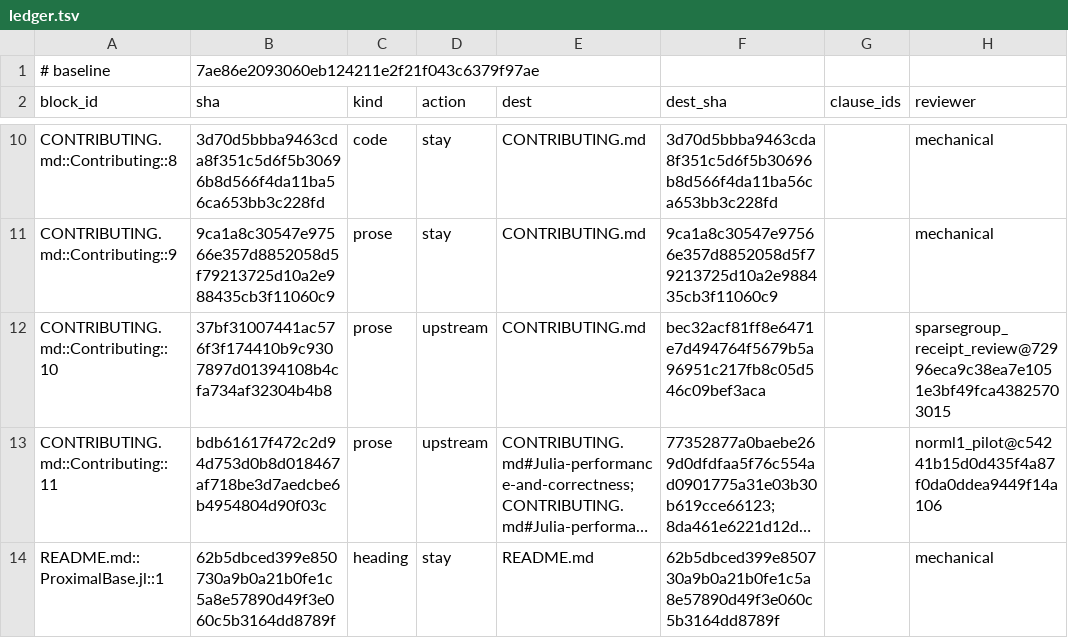
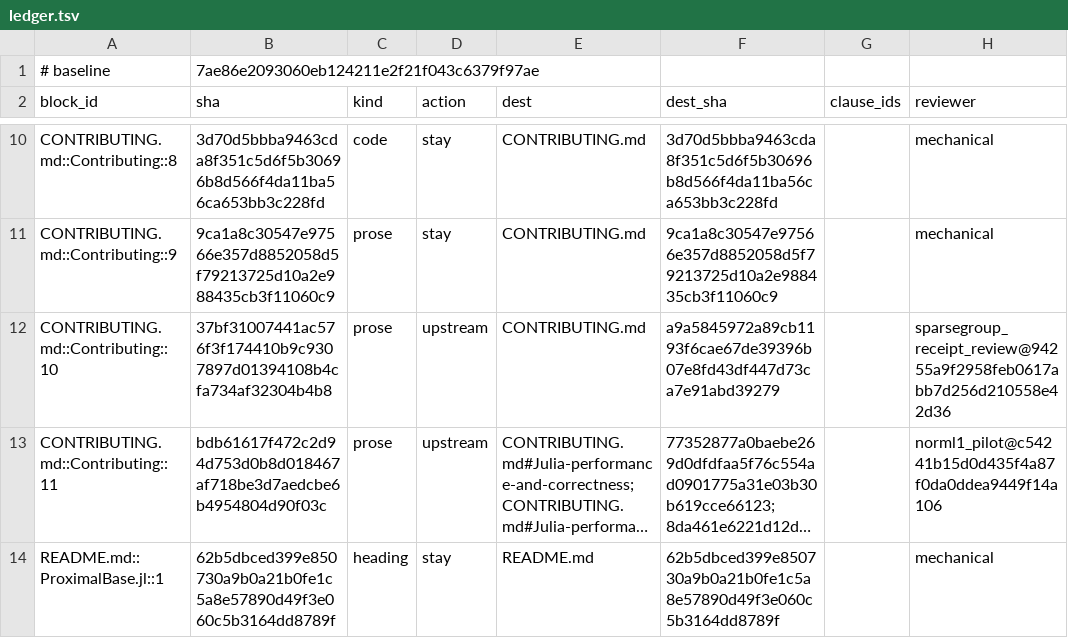
Before and after one commit to mlakolar/ProximalBase.jl, a TSV file: docs/audit/docs-tracks-1019/ledger.tsv, drawn as a sheet; only a part is shown, gaps mark what is left out; long unchanged cells end in …; the diff covers the shown part only; the diff names each change by its address in the sheet, - before the commit and + after, or states it on an @@ line.

```diff
--- a/docs/audit/docs-tracks-1019/ledger.tsv
+++ b/docs/audit/docs-tracks-1019/ledger.tsv
-F12 (dest_sha): bec32acf81ff8e6471e7d494764f5679b5a96951c217fb8c05d546c09bef3aca
+F12 (dest_sha): a9a5845972a89cb1193f6cae67de39396b07e8fd43df447d73ca7e91abd39279
-H12 (reviewer): sparsegroup_receipt_review@72996eca9c38ea7e1051e3bf49fca43825703015
+H12 (reviewer): sparsegroup_receipt_review@94255a9f2958feb0617abb7d256d210558e42d36
```
Also changed, not shown: 5 edited cells elsewhere in this file, 2 other files.
